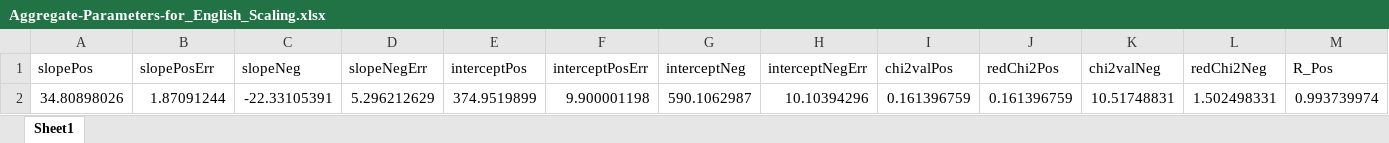
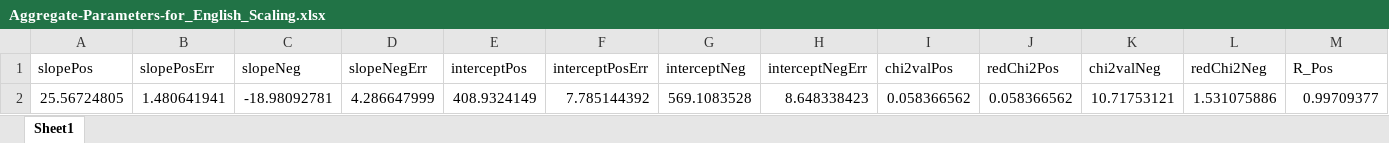
Before and after one commit to UCLA-Elegant-Mind-Club/EMC-Scrotation-Station, an Excel workbook: 2 - Language (Words)/[7-11] Word Scaling Analysis (linear)/Parameter Tables/Aggregate-Parameters-for_English_Scaling.xlsx, sheet Sheet1, drawn as a sheet; only a part is shown; values as stored, in another font and other column widths than the file's, no borders; removed rows and columns are numbered as before the commit, all else as after; rows hold the shown columns only; the diff names each change by its address in the sheet, - before the commit and + after, or states it on an @@ line.

```diff
--- a/2 - Language (Words)/[7-11] Word Scaling Analysis (linear)/Parameter Tables/Aggregate-Parameters-for_English_Scaling.xlsx (sheet Sheet1)
+++ b/2 - Language (Words)/[7-11] Word Scaling Analysis (linear)/Parameter Tables/Aggregate-Parameters-for_English_Scaling.xlsx (sheet Sheet1)
-row 2: 34.80898026 | 1.87091244 | -22.33105391 | 5.296212629 | 374.9519899 | 9.900001198 | 590.1062987 | 10.10394296 | 0.161396759 | 0.161396759 | 10.51748831 | 1.502498331 | 0.993739974
+row 2: 25.56724805 | 1.480641941 | -18.98092781 | 4.286647999 | 408.9324149 | 7.785144392 | 569.1083528 | 8.648338423 | 0.058366562 | 0.058366562 | 10.71753121 | 1.531075886 | 0.99709377
```
Also changed, not shown: 2 - Language (Words)/[7-11] Word Scaling Analysis (distance)/Parameter Tables/Aggregate-Parameters-for_English_Scaling.xlsx, 2 - Language (Words)/[7-11] Word Scaling Analysis (distance)/Parameter Tables/Output-Parameters_for_English_Scaling.xlsx, 54 other files.
